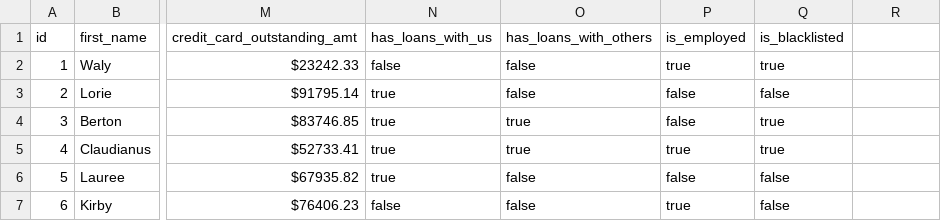
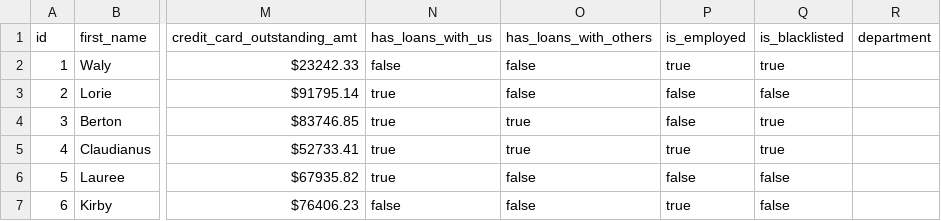
Before and after one commit to sloppyspeech/misc, a CSV file: MOCK_CUSTOMER_DATA.csv, drawn as a sheet; only a part is shown, gaps mark what is left out; the diff names each change by its address in the sheet, - before the commit and + after, or states it on an @@ line.

Commit message:
Add files via upload

```diff
--- a/MOCK_CUSTOMER_DATA.csv
+++ b/MOCK_CUSTOMER_DATA.csv
-R1: (empty)
+R1: department
```
